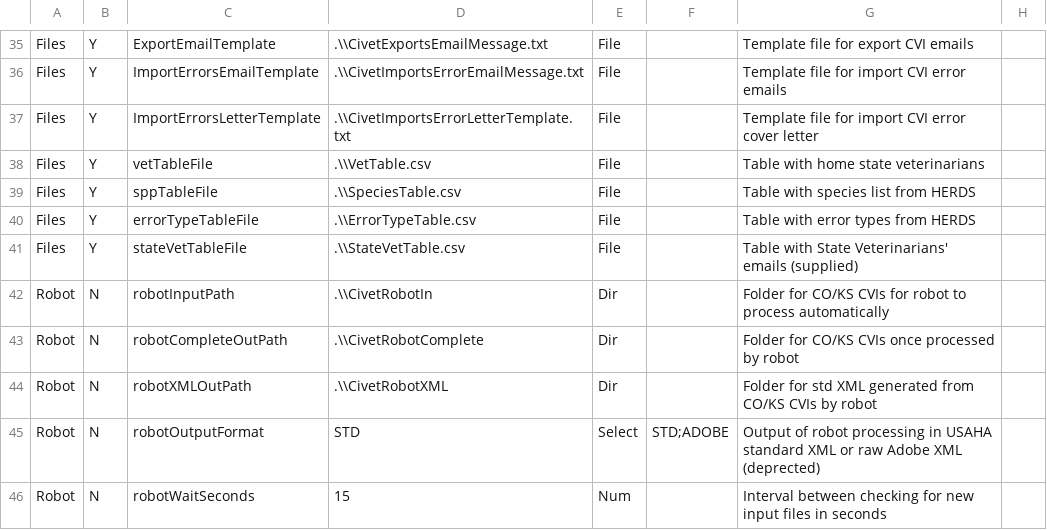
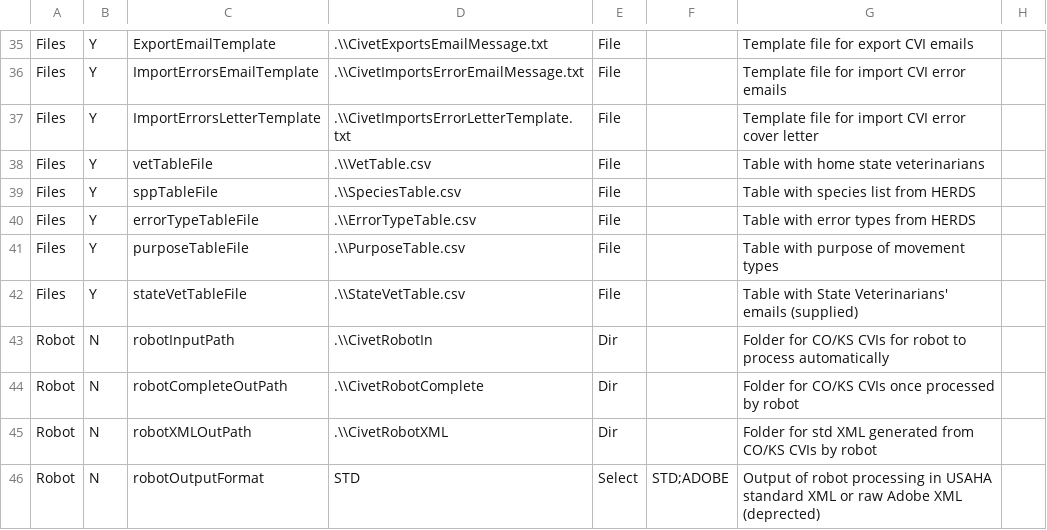
Before and after one commit to mkm1879/Civet, a CSV file: src/edu/clemson/lph/civet/res/CivetConfig.csv, drawn as a sheet; only a part is shown, gaps mark what is left out; the shorter side is filled out with more unchanged rows.

Commit message:
Save config properties but in order and with labels from definition file. Version 3.16Beta2

```diff
--- a/src/edu/clemson/lph/civet/res/CivetConfig.csv
+++ b/src/edu/clemson/lph/civet/res/CivetConfig.csv
@@ -40,2 +40,3 @@ Files,Y,sppTableFile,.\\SpeciesTable.csv,File,,Table with species list from HERD
 Files,Y,errorTypeTableFile,.\\ErrorTypeTable.csv,File,,Table with error types from HERDS,
+Files,Y,purposeTableFile,.\\PurposeTable.csv,File,,Table with purpose of movement types,
 Files,Y,stateVetTableFile,.\\StateVetTable.csv,File,,Table with State Veterinarians' emails (supplied),
```
